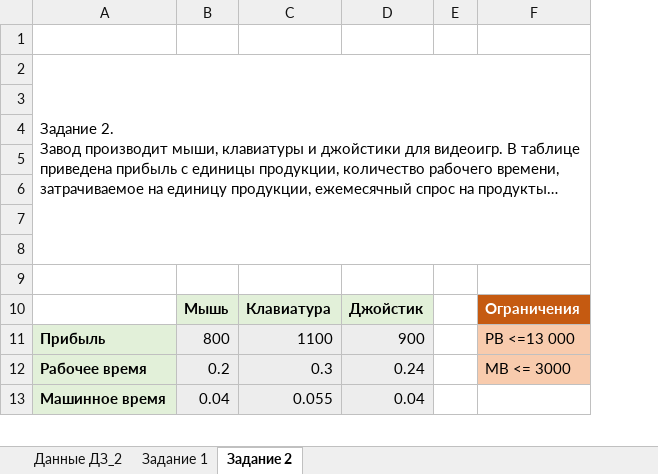
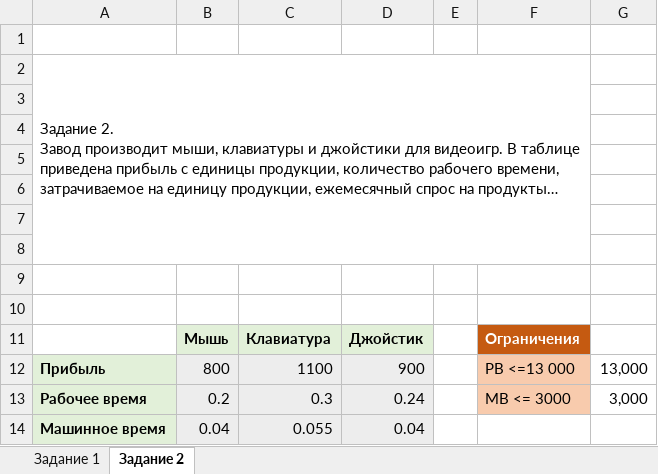
Before and after one commit to PaulOvchinnikov/G3728_Excel, an Excel workbook: Семинар6_домзадание.xlsx, sheet Задание 2, drawn as a sheet; only a part is shown; long unchanged cells end in …; values as stored, in another font and other column widths than the file's, no borders; conditional formats not drawn; removed rows and columns are numbered as before the commit, all else as after; the diff covers the shown part only; the diff names each change by its address in the sheet, - before the commit and + after, or states it on an @@ line.

```diff
--- a/Семинар6_домзадание.xlsx (sheet Задание 2)
+++ b/Семинар6_домзадание.xlsx (sheet Задание 2)
-sheet tab: Данные ДЗ_2
-column E, empty
+column E, empty
+column G, rows 12-13: 13,000 | 3,000
-A2:F8 merged
+A2:F8 merged
+row 3: (empty)
```
Also changed, not shown: 15 added rows, 1 removed row, 3 edited cells and cell formats elsewhere in this sheet, sheet Задание 1, charts or pictures.
